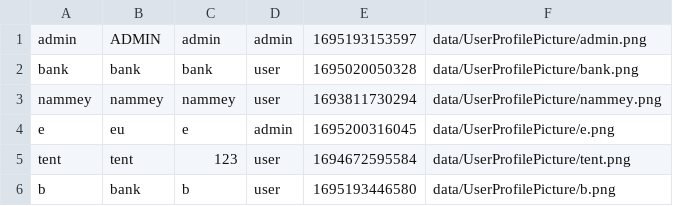
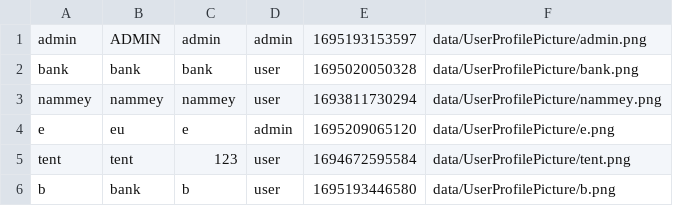
Before and after one commit to aeuro7/Java-EventManager-Project, a CSV file: data/login.csv, drawn as a sheet.

```diff
--- a/data/login.csv
+++ b/data/login.csv
@@ -3,3 +3,3 @@ bank,bank,bank,user,1695020050328,data/UserProfilePicture/bank.png
 nammey,nammey,nammey,user,1693811730294,data/UserProfilePicture/nammey.png
-e,eu,e,admin,1695200316045,data/UserProfilePicture/e.png
+e,eu,e,admin,1695209065120,data/UserProfilePicture/e.png
 tent,tent,123,user,1694672595584,data/UserProfilePicture/tent.png
```
Also changed, not shown: 4 other files.
